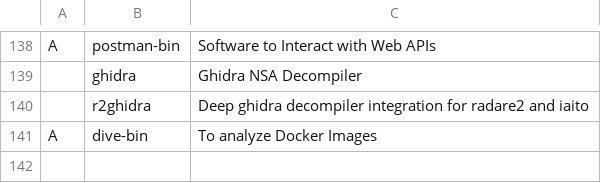
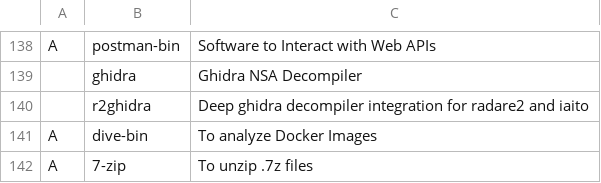
Before and after one commit to Cloufish/LARBS, a CSV file: progs.csv, drawn as a sheet; only a part is shown, gaps mark what is left out.

Commit message:
Update progs.csv

```diff
--- a/progs.csv
+++ b/progs.csv
@@ -142 +142,2 @@ A,postman-bin,"Software to Interact with Web APIs"
 A,dive-bin,"To analyze Docker Images"
+A,7-zip,"To unzip .7z files"
```
